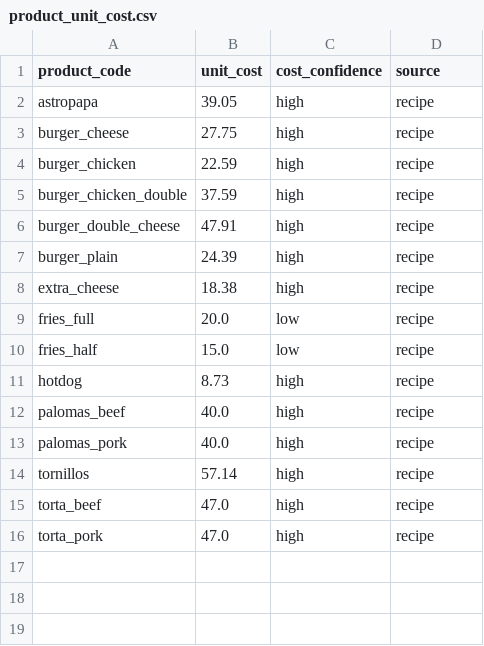
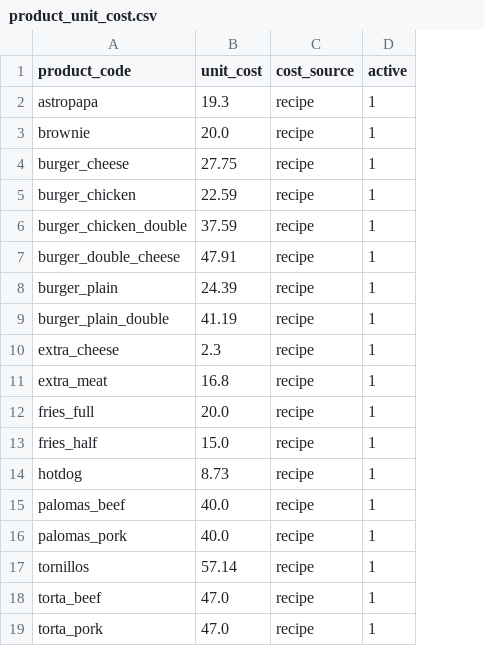
Before and after one commit to juliananz/qsr-analytics-pricing, a CSV file: data/processed_data/product_unit_cost.csv, drawn as a sheet; removed rows and columns are numbered as before the commit, all else as after; the diff names each change by its address in the sheet, - before the commit and + after, or states it on an @@ line.

```diff
--- a/data/processed_data/product_unit_cost.csv
+++ b/data/processed_data/product_unit_cost.csv
-column C (cost_confidence), rows 2-16: high | high | high | high | high | high | high | low | low | high | high | high | high | high | high
+column D (active), row 2: 1; rows 4-8: all 1; row 10: 1; rows 12-19: all 1
-C1: source
+C1: cost_source
-B2 (unit_cost): 39.05
+B2 (unit_cost): 19.3
+row 3: brownie | 20.0 | recipe | 1
+row 9: burger_plain_double | 41.19 | recipe | 1
-B10 (unit_cost): 18.38
+B10 (unit_cost): 2.3
+row 11: extra_meat | 16.8 | recipe | 1
```
Also changed, not shown: data/processed_data/bundle_components.csv, data/processed_data/bundle_unit_cost.csv, 27 other files.
